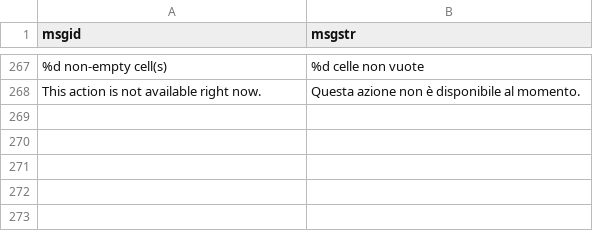
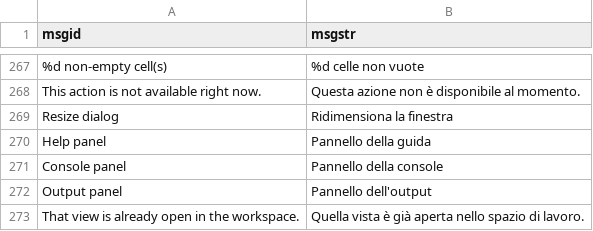
Before and after one commit to vigliafg/rcmdr-studio, a TSV file: inst/i18n/it.tsv, drawn as a sheet; only a part is shown, gaps mark what is left out; the diff names each change by its address in the sheet, - before the commit and + after, or states it on an @@ line.

Commit message:
feat(ui): add resizable dialogs and modeless panels

```diff
--- a/inst/i18n/it.tsv
+++ b/inst/i18n/it.tsv
+row 269: Resize dialog | Ridimensiona la finestra
+row 270: Help panel | Pannello della guida
+row 271: Console panel | Pannello della console
+row 272: Output panel | Pannello dell'output
+row 273: That view is already open in the workspace. | Quella vista è già aperta nello spazio di lavoro.
```
Also changed, not shown: 11 other files.
